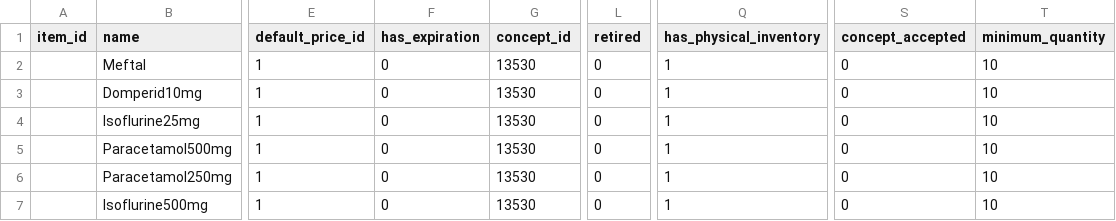
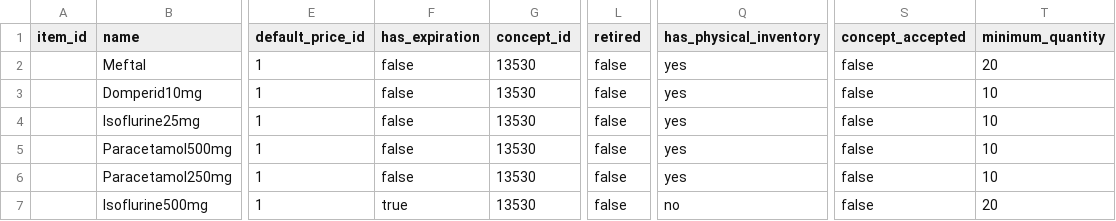
Before and after one commit to Bahmni-HWC/openmrs-module-openhmis.inventory, a CSV file: omod/src/main/resources/inv_item.csv, drawn as a sheet; only a part is shown, gaps mark what is left out; the diff names each change by its address in the sheet, - before the commit and + after, or states it on an @@ line.

Commit message:
Trello-155[Deepthi] | Updated as per review comments made name as unique constraint and also changed the input format for boolean attributes in the input file.

```diff
--- a/omod/src/main/resources/inv_item.csv
+++ b/omod/src/main/resources/inv_item.csv
-F2:F6 (has_expiration): 0
+F2:F6 (has_expiration): false
-L2:L7 (retired): 0
+L2:L7 (retired): false
-Q2:Q6 (has_physical_inventory): 1
+Q2:Q6 (has_physical_inventory): yes
-S2:S7 (concept_accepted): 0
+S2:S7 (concept_accepted): false
-T2 (minimum_quantity): 10
+T2 (minimum_quantity): 20
-F7 (has_expiration): 0
+F7 (has_expiration): true
-Q7 (has_physical_inventory): 1
+Q7 (has_physical_inventory): no
-T7 (minimum_quantity): 10
+T7 (minimum_quantity): 20
```
Also changed, not shown: 3 other files.
